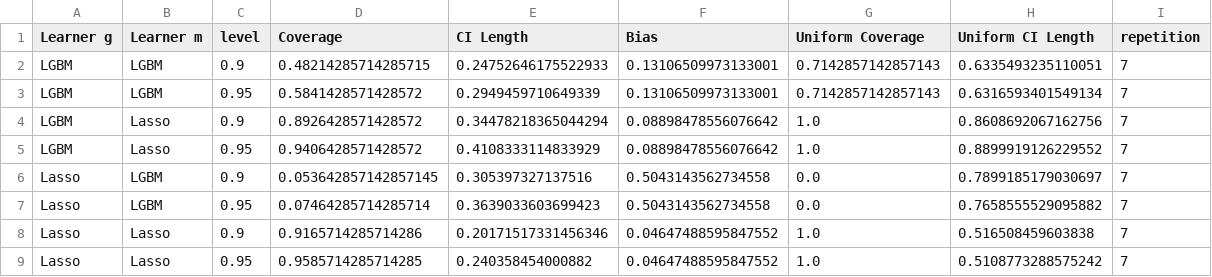
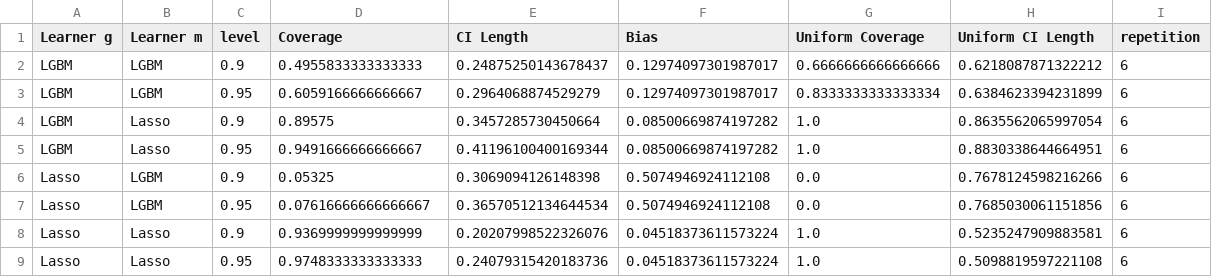
Before and after one commit to DoubleML/doubleml-coverage, a CSV file: results/plm/plr_cate_coverage.csv, drawn as a sheet.

```diff
--- a/results/plm/plr_cate_coverage.csv
+++ b/results/plm/plr_cate_coverage.csv
@@ -1,9 +1,9 @@
 Learner g,Learner m,level,Coverage,CI Length,Bias,Uniform Coverage,Uniform CI Length,repetition
-LGBM,LGBM,0.9,0.48214285714285715,0.24752646175522933,0.13106509973133001,0.7142857142857143,0.6335493235110051,7
-LGBM,LGBM,0.95,0.5841428571428572,0.2949459710649339,0.13106509973133001,0.7142857142857143,0.6316593401549134,7
-LGBM,Lasso,0.9,0.8926428571428572,0.34478218365044294,0.08898478556076642,1.0,0.8608692067162756,7
-LGBM,Lasso,0.95,0.9406428571428572,0.4108333114833929,0.08898478556076642,1.0,0.8899919126229552,7
-Lasso,LGBM,0.9,0.053642857142857145,0.305397327137516,0.5043143562734558,0.0,0.7899185179030697,7
-Lasso,LGBM,0.95,0.07464285714285714,0.3639033603699423,0.5043143562734558,0.0,0.7658555529095882,7
-Lasso,Lasso,0.9,0.9165714285714286,0.20171517331456346,0.04647488595847552,1.0,0.516508459603838,7
-Lasso,Lasso,0.95,0.9585714285714285,0.240358454000882,0.04647488595847552,1.0,0.5108773288575242,7
+LGBM,LGBM,0.9,0.4955833333333333,0.24875250143678437,0.12974097301987017,0.6666666666666666,0.6218087871322212,6
+LGBM,LGBM,0.95,0.6059166666666667,0.2964068874529279,0.12974097301987017,0.8333333333333334,0.6384623394231899,6
+LGBM,Lasso,0.9,0.89575,0.3457285730450664,0.08500669874197282,1.0,0.8635562065997054,6
+LGBM,Lasso,0.95,0.9491666666666667,0.41196100400169344,0.08500669874197282,1.0,0.8830338644664951,6
+Lasso,LGBM,0.9,0.05325,0.3069094126148398,0.5074946924112108,0.0,0.7678124598216266,6
+Lasso,LGBM,0.95,0.07616666666666667,0.36570512134644534,0.5074946924112108,0.0,0.7685030061151856,6
+Lasso,Lasso,0.9,0.9369999999999999,0.20207998522326076,0.04518373611573224,1.0,0.5235247909883581,6
+Lasso,Lasso,0.95,0.9748333333333333,0.24079315420183736,0.04518373611573224,1.0,0.5098819597221108,6
```
Also changed, not shown: 1 other file.
